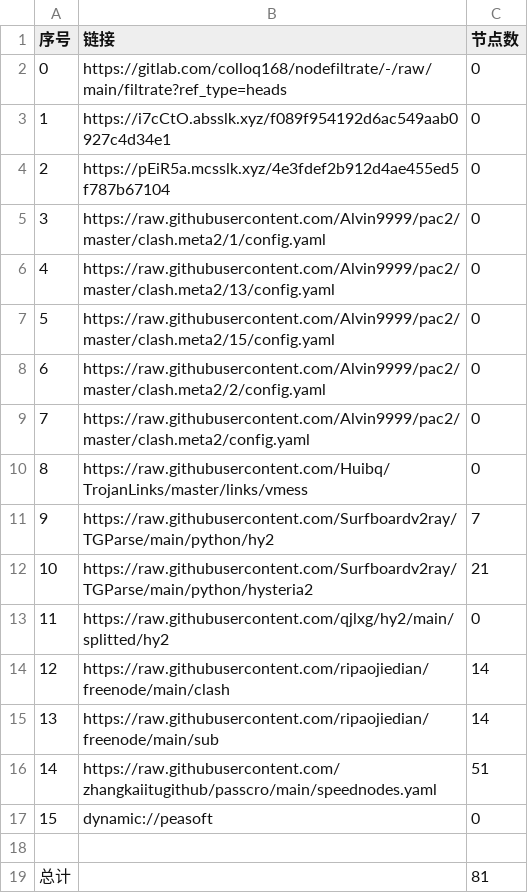
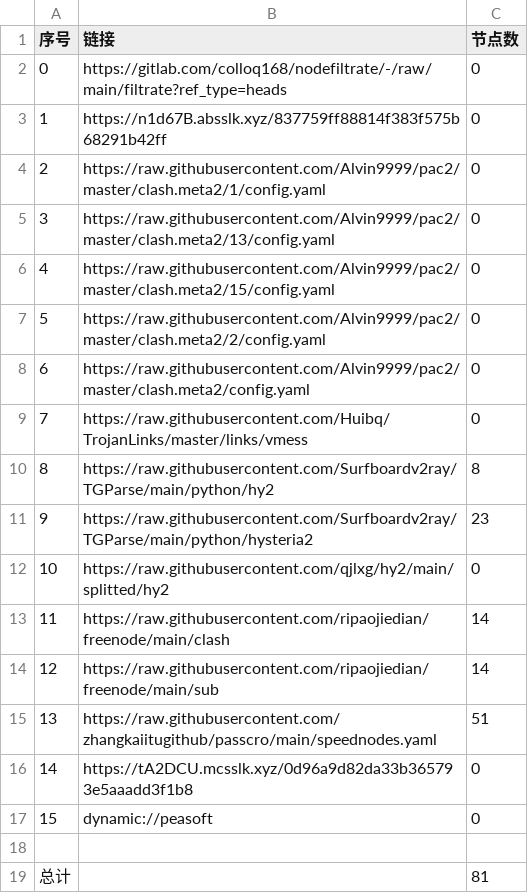
Before and after one commit to nowts71/NoMoreWalls, a CSV file: list_result.csv, drawn as a sheet; removed rows and columns are numbered as before the commit, all else as after; the diff names each change by its address in the sheet, - before the commit and + after, or states it on an @@ line.

```diff
--- a/list_result.csv
+++ b/list_result.csv
-row 3: 1 | https://i7cCtO.absslk.xyz/f089f954192d6ac549aab0927c4d34e1 | 0
@@ column A (序号) renumbered between rows 3 and 15 @@
-B3 (链接): https://pEiR5a.mcsslk.xyz/4e3fdef2b912d4ae455ed5f787b67104
+B3 (链接): https://n1d67B.absslk.xyz/837759ff88814f383f575b68291b42ff
-C10 (节点数): 7
+C10 (节点数): 8
-C11 (节点数): 21
+C11 (节点数): 23
+row 16: 14 | https://tA2DCU.mcsslk.xyz/0d96a9d82da33b365793e5aaadd3f1b8 | 0
```
Also changed, not shown: 20 other files.
